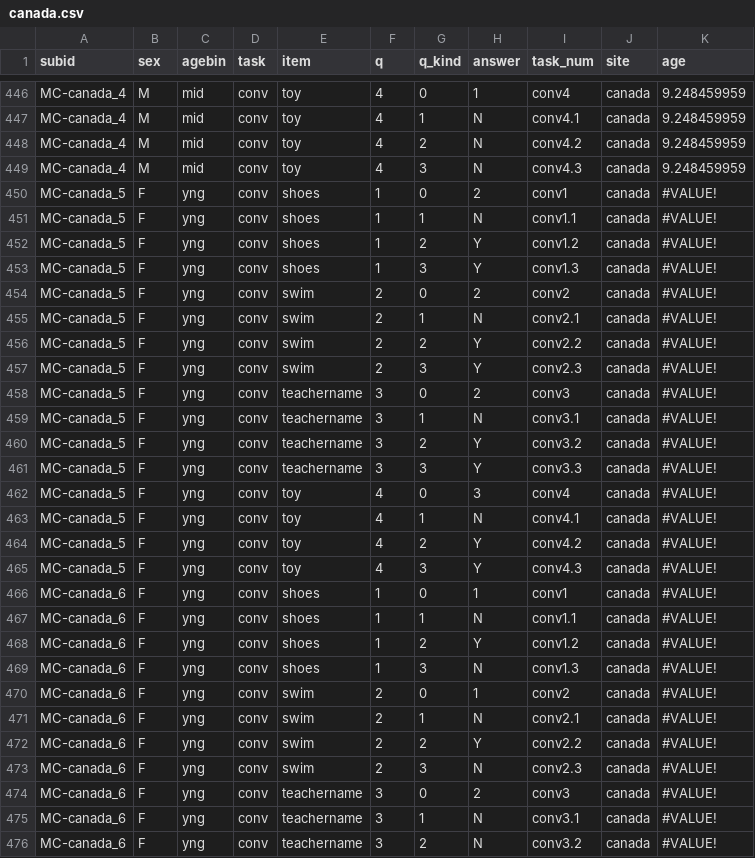
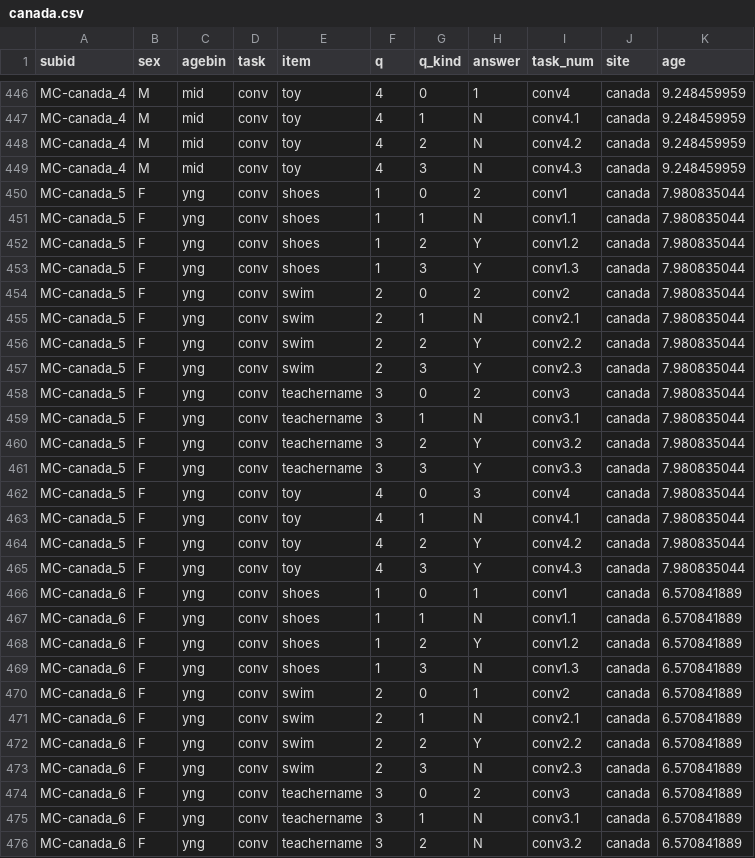
Before and after one commit to rosemschneider/moral_conventional, a CSV file: Data/Raw data/Study1/canada.csv, drawn as a sheet; only a part is shown, gaps mark what is left out; the diff covers the shown part only.

Commit message:
added missing ages

```diff
--- a/Data/Raw data/Study1/canada.csv
+++ b/Data/Raw data/Study1/canada.csv
@@ -449,28 +449,28 @@ MC-canada_4,M,mid,conv,toy,4,2,N,conv4.2,canada,9.248459959
 MC-canada_4,M,mid,conv,toy,4,3,N,conv4.3,canada,9.248459959
-MC-canada_5,F,yng,conv,shoes,1,0,2,conv1,canada,#VALUE!
-MC-canada_5,F,yng,conv,shoes,1,1,N,conv1.1,canada,#VALUE!
-MC-canada_5,F,yng,conv,shoes,1,2,Y,conv1.2,canada,#VALUE!
-MC-canada_5,F,yng,conv,shoes,1,3,Y,conv1.3,canada,#VALUE!
-MC-canada_5,F,yng,conv,swim,2,0,2,conv2,canada,#VALUE!
-MC-canada_5,F,yng,conv,swim,2,1,N,conv2.1,canada,#VALUE!
-MC-canada_5,F,yng,conv,swim,2,2,Y,conv2.2,canada,#VALUE!
-MC-canada_5,F,yng,conv,swim,2,3,Y,conv2.3,canada,#VALUE!
-MC-canada_5,F,yng,conv,teachername,3,0,2,conv3,canada,#VALUE!
-MC-canada_5,F,yng,conv,teachername,3,1,N,conv3.1,canada,#VALUE!
-MC-canada_5,F,yng,conv,teachername,3,2,Y,conv3.2,canada,#VALUE!
-MC-canada_5,F,yng,conv,teachername,3,3,Y,conv3.3,canada,#VALUE!
-MC-canada_5,F,yng,conv,toy,4,0,3,conv4,canada,#VALUE!
-MC-canada_5,F,yng,conv,toy,4,1,N,conv4.1,canada,#VALUE!
-MC-canada_5,F,yng,conv,toy,4,2,Y,conv4.2,canada,#VALUE!
-MC-canada_5,F,yng,conv,toy,4,3,Y,conv4.3,canada,#VALUE!
-MC-canada_6,F,yng,conv,shoes,1,0,1,conv1,canada,#VALUE!
-MC-canada_6,F,yng,conv,shoes,1,1,N,conv1.1,canada,#VALUE!
-MC-canada_6,F,yng,conv,shoes,1,2,Y,conv1.2,canada,#VALUE!
-MC-canada_6,F,yng,conv,shoes,1,3,N,conv1.3,canada,#VALUE!
-MC-canada_6,F,yng,conv,swim,2,0,1,conv2,canada,#VALUE!
-MC-canada_6,F,yng,conv,swim,2,1,N,conv2.1,canada,#VALUE!
-MC-canada_6,F,yng,conv,swim,2,2,Y,conv2.2,canada,#VALUE!
-MC-canada_6,F,yng,conv,swim,2,3,N,conv2.3,canada,#VALUE!
-MC-canada_6,F,yng,conv,teachername,3,0,2,conv3,canada,#VALUE!
-MC-canada_6,F,yng,conv,teachername,3,1,N,conv3.1,canada,#VALUE!
-MC-canada_6,F,yng,conv,teachername,3,2,N,conv3.2,canada,#VALUE!
+MC-canada_5,F,yng,conv,shoes,1,0,2,conv1,canada,7.980835044
+MC-canada_5,F,yng,conv,shoes,1,1,N,conv1.1,canada,7.980835044
+MC-canada_5,F,yng,conv,shoes,1,2,Y,conv1.2,canada,7.980835044
+MC-canada_5,F,yng,conv,shoes,1,3,Y,conv1.3,canada,7.980835044
+MC-canada_5,F,yng,conv,swim,2,0,2,conv2,canada,7.980835044
+MC-canada_5,F,yng,conv,swim,2,1,N,conv2.1,canada,7.980835044
+MC-canada_5,F,yng,conv,swim,2,2,Y,conv2.2,canada,7.980835044
+MC-canada_5,F,yng,conv,swim,2,3,Y,conv2.3,canada,7.980835044
+MC-canada_5,F,yng,conv,teachername,3,0,2,conv3,canada,7.980835044
+MC-canada_5,F,yng,conv,teachername,3,1,N,conv3.1,canada,7.980835044
+MC-canada_5,F,yng,conv,teachername,3,2,Y,conv3.2,canada,7.980835044
+MC-canada_5,F,yng,conv,teachername,3,3,Y,conv3.3,canada,7.980835044
+MC-canada_5,F,yng,conv,toy,4,0,3,conv4,canada,7.980835044
+MC-canada_5,F,yng,conv,toy,4,1,N,conv4.1,canada,7.980835044
+MC-canada_5,F,yng,conv,toy,4,2,Y,conv4.2,canada,7.980835044
+MC-canada_5,F,yng,conv,toy,4,3,Y,conv4.3,canada,7.980835044
+MC-canada_6,F,yng,conv,shoes,1,0,1,conv1,canada,6.570841889
+MC-canada_6,F,yng,conv,shoes,1,1,N,conv1.1,canada,6.570841889
+MC-canada_6,F,yng,conv,shoes,1,2,Y,conv1.2,canada,6.570841889
+MC-canada_6,F,yng,conv,shoes,1,3,N,conv1.3,canada,6.570841889
+MC-canada_6,F,yng,conv,swim,2,0,1,conv2,canada,6.570841889
+MC-canada_6,F,yng,conv,swim,2,1,N,conv2.1,canada,6.570841889
+MC-canada_6,F,yng,conv,swim,2,2,Y,conv2.2,canada,6.570841889
+MC-canada_6,F,yng,conv,swim,2,3,N,conv2.3,canada,6.570841889
+MC-canada_6,F,yng,conv,teachername,3,0,2,conv3,canada,6.570841889
+MC-canada_6,F,yng,conv,teachername,3,1,N,conv3.1,canada,6.570841889
+MC-canada_6,F,yng,conv,teachername,3,2,N,conv3.2,canada,6.570841889
```
Also changed, not shown: 141 edited cells elsewhere in this file.
